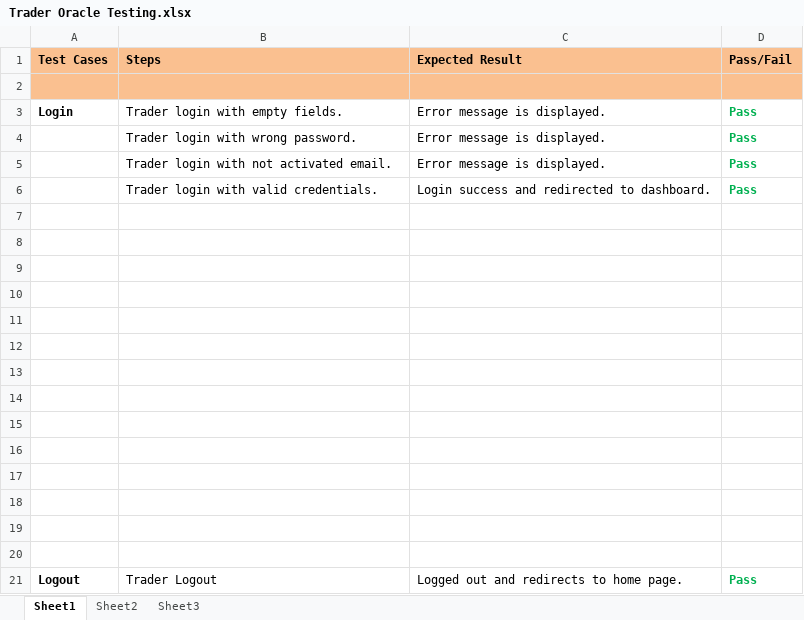
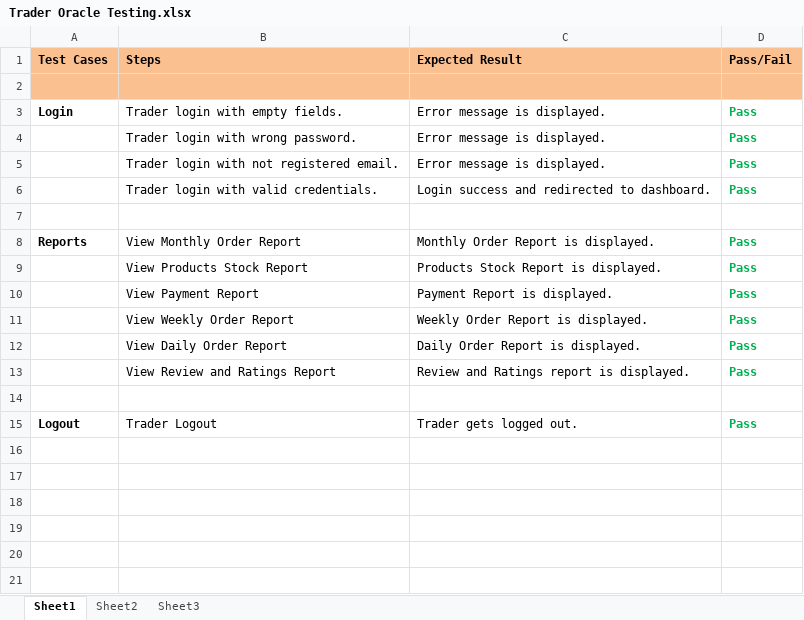
Before and after one commit to Nswastika/Group3, an Excel workbook: Final Folder/Project Management/Monitoring & Controlling Phase/Testing & Evaluation/Trader (Oracle)/Trader Oracle Testing.xlsx, sheet Sheet1, drawn as a sheet; values as stored, in another font and other column widths than the file's, no borders; removed rows and columns are numbered as before the commit, all else as after; the diff names each change by its address in the sheet, - before the commit and + after, or states it on an @@ line.

Commit message:
Add files via upload

```diff
--- a/Final Folder/Project Management/Monitoring & Controlling Phase/Testing & Evaluation/Trader (Oracle)/Trader Oracle Testing.xlsx (sheet Sheet1)
+++ b/Final Folder/Project Management/Monitoring & Controlling Phase/Testing & Evaluation/Trader (Oracle)/Trader Oracle Testing.xlsx (sheet Sheet1)
-B5 (Steps): Trader login with not activated email.
+B5 (Steps): Trader login with not registered email.
+row 8: Reports | View Monthly Order Report | Monthly Order Report is displayed. | Pass
+row 9:  | View Products Stock Report | Products Stock Report is displayed. | Pass
+row 10:  | View Payment Report | Payment Report is displayed. | Pass
+row 11:  | View Weekly Order Report | Weekly Order Report is displayed. | Pass
+row 12:  | View Daily Order Report | Daily Order Report is displayed. | Pass
+row 13:  | View Review and Ratings Report | Review and Ratings report is displayed. | Pass
-row 9: (empty)
-row 10: (empty)
-row 11: (empty)
-row 12: (empty)
-row 13: (empty)
-row 14: (empty)
-row 15: (empty)
-row 16: (empty)
-row 17: (empty)
-row 18: (empty)
-row 19: (empty)
-row 20: (empty)
-C15 (Expected Result): Logged out and redirects to home page.
+C15 (Expected Result): Trader gets logged out.
```
